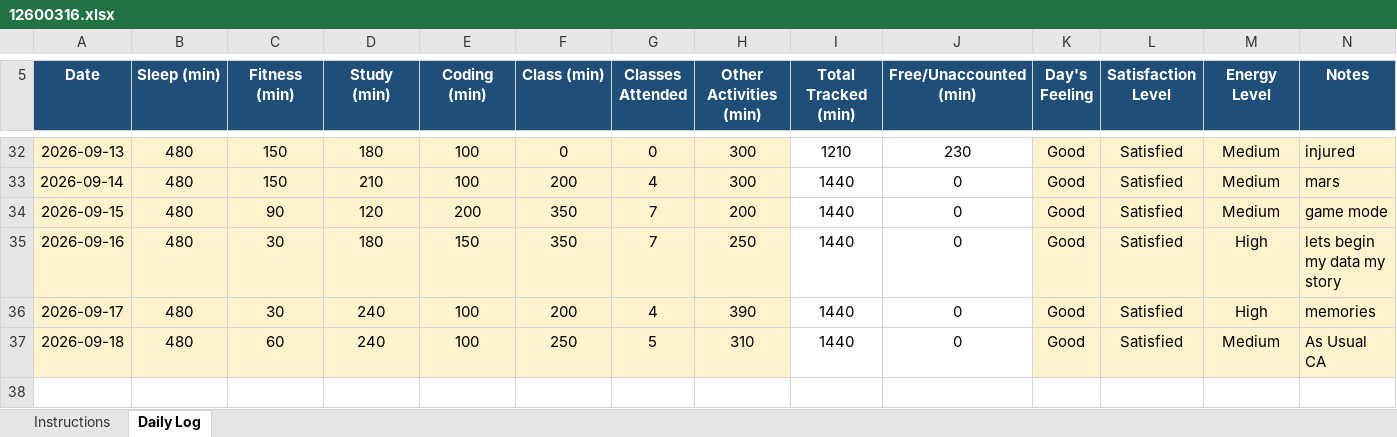
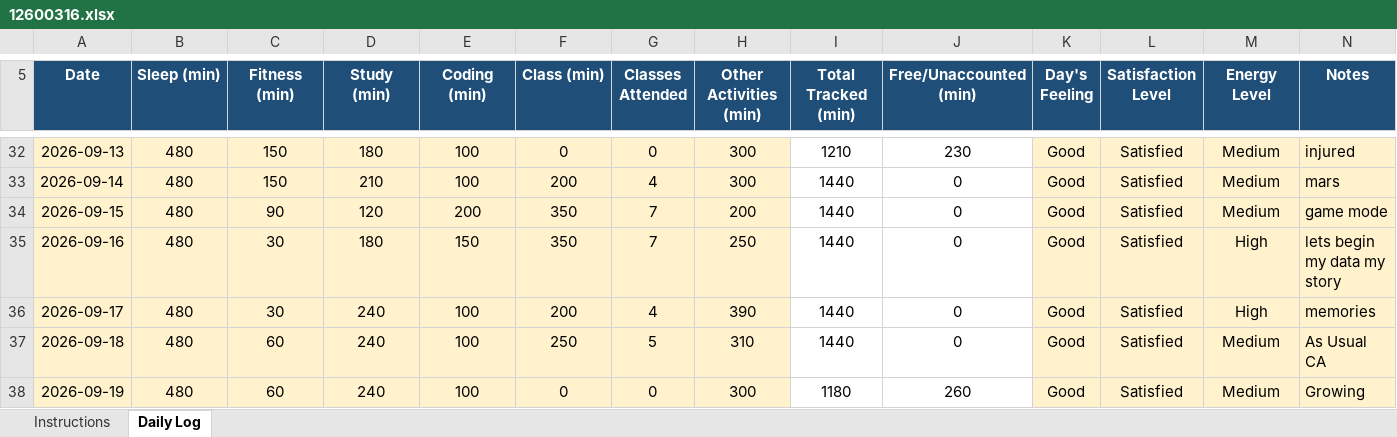
Before and after one commit to eZpiyush/CAP776, an Excel workbook: 12600316.xlsx, sheet Daily Log, drawn as a sheet; only a part is shown, gaps mark what is left out; values as stored, in another font and other column widths than the file's, no borders; conditional formats not drawn; the diff names each change by its address in the sheet, - before the commit and + after, or states it on an @@ line.

```diff
--- a/12600316.xlsx (sheet Daily Log)
+++ b/12600316.xlsx (sheet Daily Log)
+row 38: 2026-09-19 | 480 | 60 | 240 | 100 | 0 | 0 | 300 | 1180 | 260 | Good | Satisfied | Medium | Growing
```
Also changed, not shown: 1 other file.
